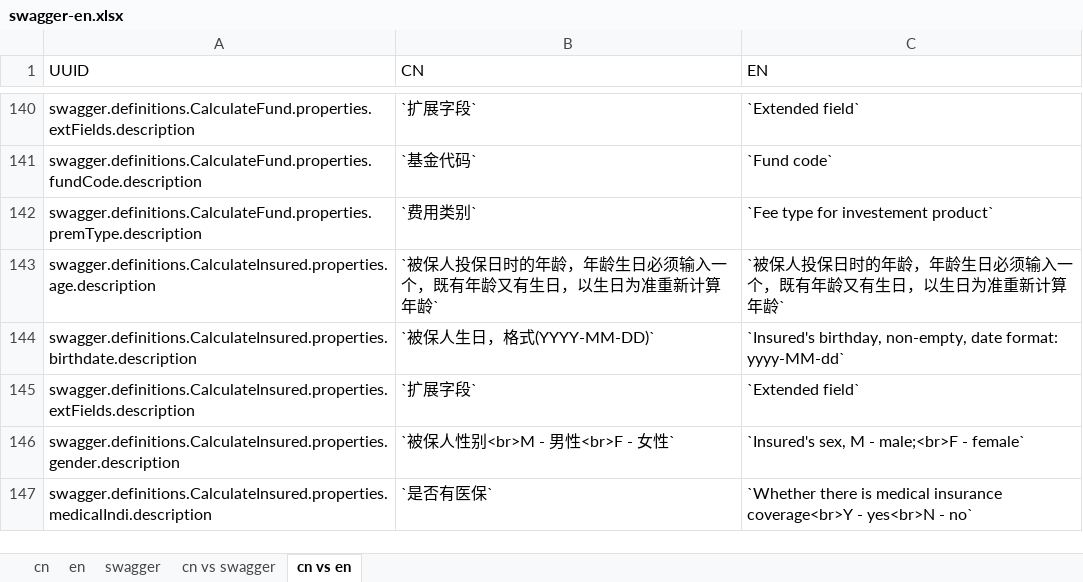
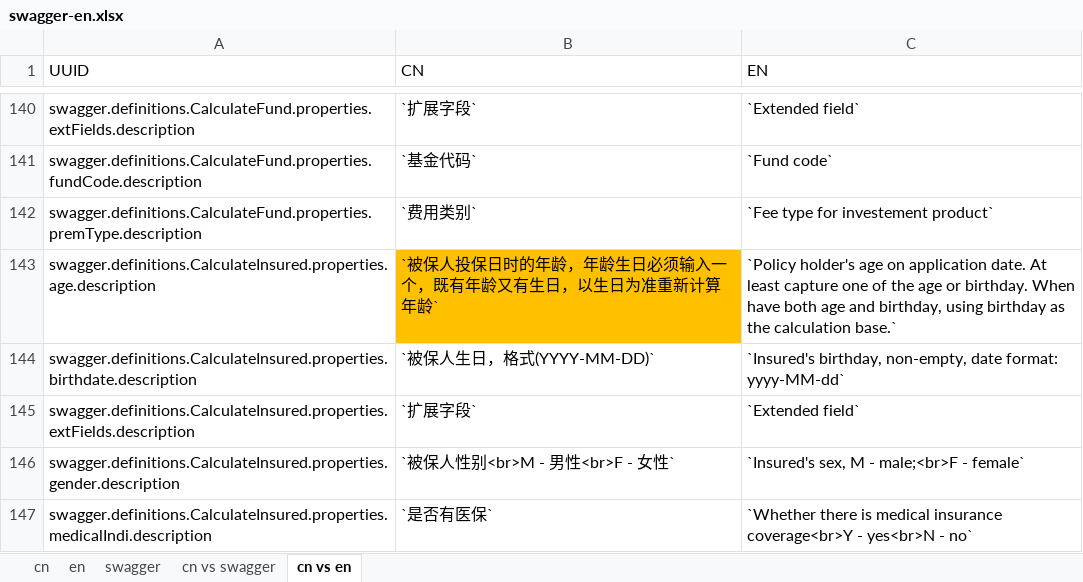
Before and after one commit to ShineXeBao/ebaocloud-li-docs-api, an Excel workbook: swagger/locales/swagger-en.xlsx, sheet cn vs en, drawn as a sheet; only a part is shown, gaps mark what is left out; values as stored, in another font and other column widths than the file's, no borders; the diff covers the shown part only; the diff names each change by its address in the sheet, - before the commit and + after, or states it on an @@ line.

```diff
--- a/swagger/locales/swagger-en.xlsx (sheet cn vs en)
+++ b/swagger/locales/swagger-en.xlsx (sheet cn vs en)
-B143 fill: none
+B143 fill: #FFC000
-C143 (EN): `被保人投保日时的年龄，年龄生日必须输入一个，既有年龄又有生日，以生日为准重新计算年龄`
+C143 (EN): `Policy holder's age on application date. At least capture one of the age or birthday. When have both age and birthday, using birthday as the calculation base.`
```
Also changed, not shown: 17 edited cells and cell formats elsewhere in this sheet, sheet cn vs swagger, sheet en, sheet cn, 6 other files.
